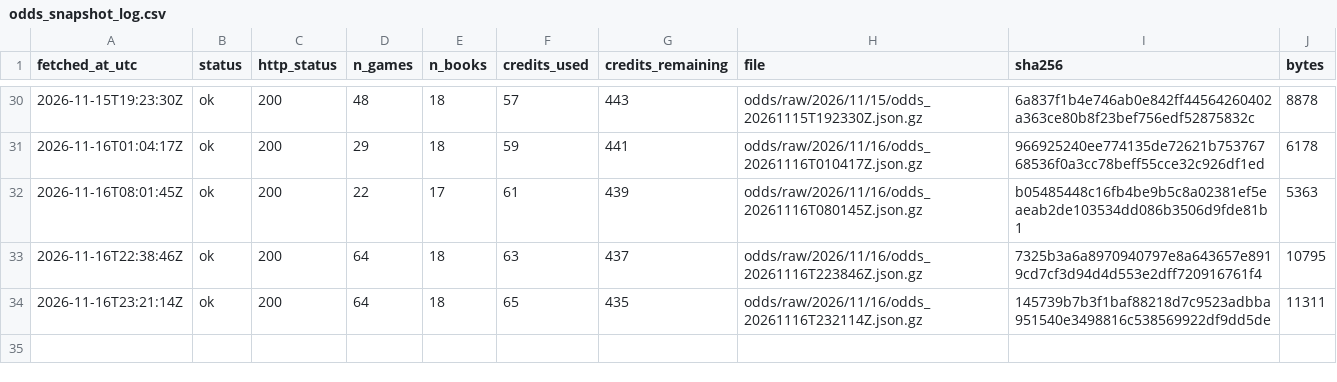
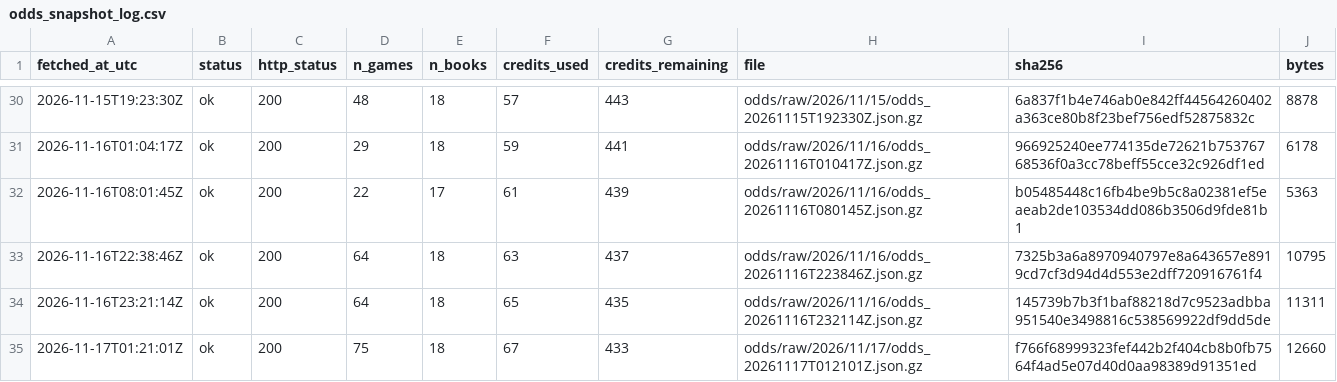
Before and after one commit to ohektner/shac-sb-index, a CSV file: data/status/odds_snapshot_log.csv, drawn as a sheet; only a part is shown, gaps mark what is left out; the diff names each change by its address in the sheet, - before the commit and + after, or states it on an @@ line.

```diff
--- a/data/status/odds_snapshot_log.csv
+++ b/data/status/odds_snapshot_log.csv
+row 35: 2026-11-17T01:21:01Z | ok | 200 | 75 | 18 | 67 | 433 | odds/raw/2026/11/17/odds_20261117T012101Z.json.gz | f766f68999323fef442b2f404cb8b0fb7564f4ad5e07d40d0aa98389d91351ed | 12660
```
